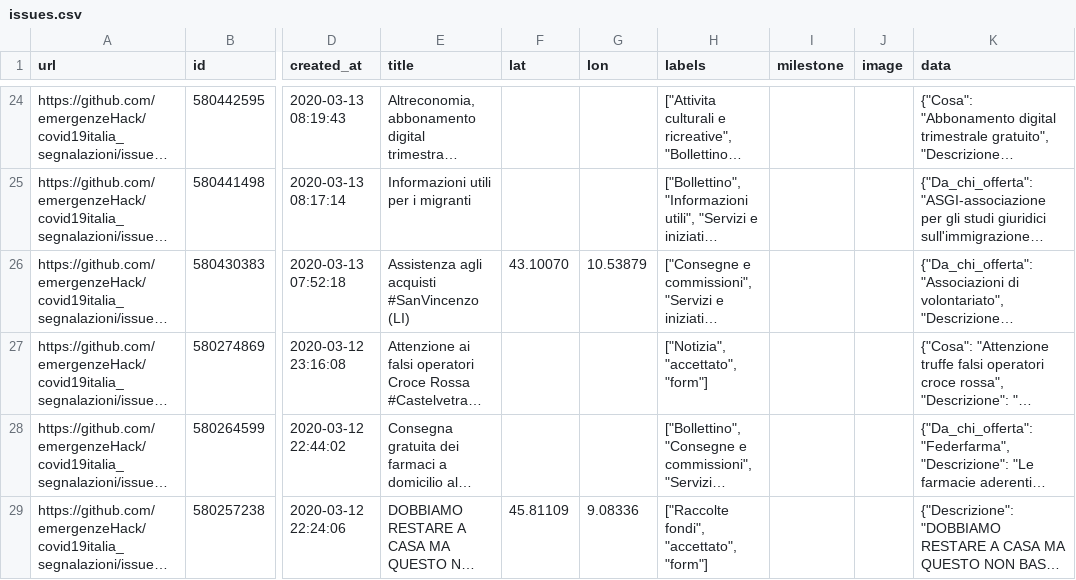
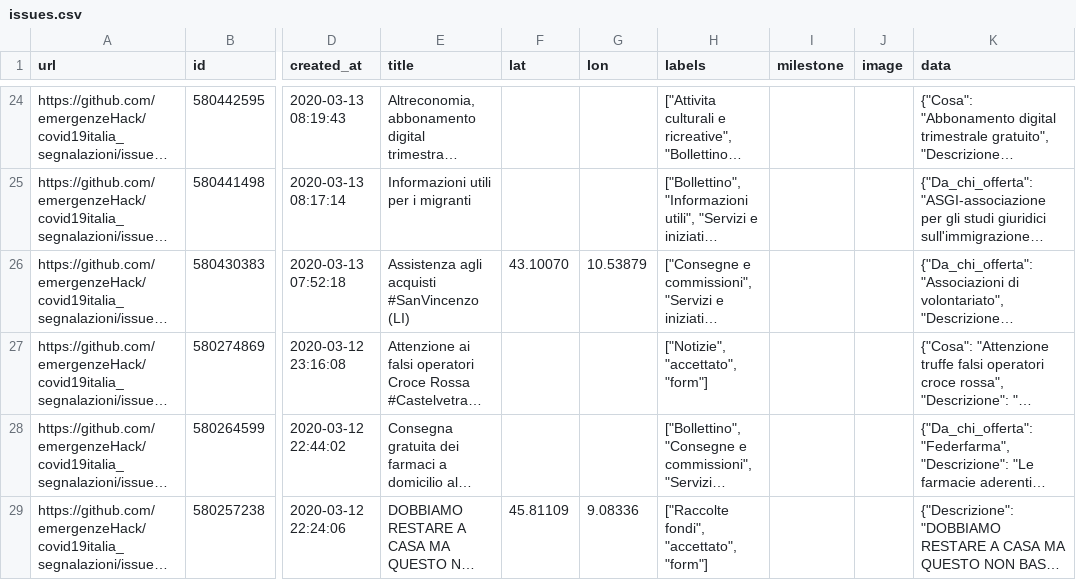
Before and after one commit to emergenzeHack/covid19italia, a CSV file: _data/issues.csv, drawn as a sheet; only a part is shown, gaps mark what is left out; long unchanged cells end in …; the diff covers the shown part only; the diff names each change by its address in the sheet, - before the commit and + after, or states it on an @@ line.

```diff
--- a/_data/issues.csv
+++ b/_data/issues.csv
-H27 (labels): ["Notizia", "accettato", "form"]
+H27 (labels): ["Notizie", "accettato", "form"]
```
Also changed, not shown: 1 removed row and 28 edited cells elsewhere in this file, 2 other files.
